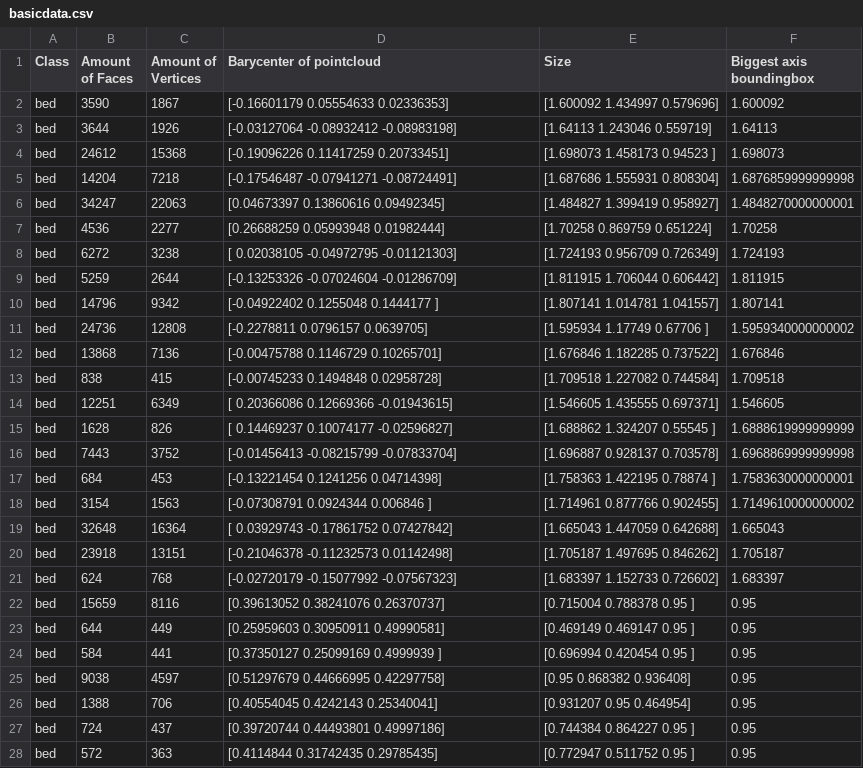
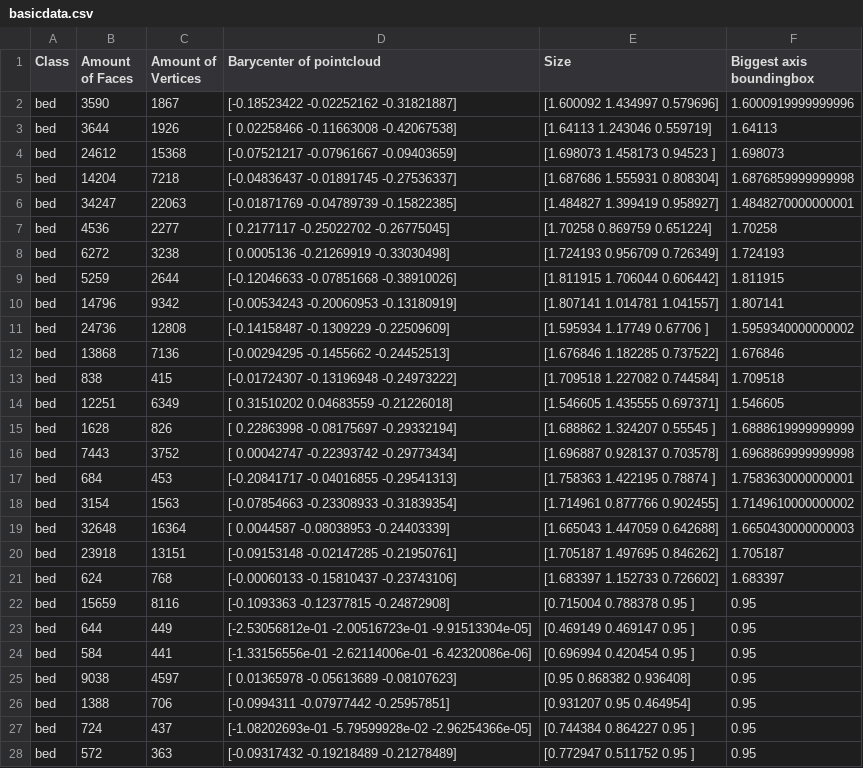
Before and after one commit to Fannollost/3DMeshRetriever, a CSV file: basicdata.csv, drawn as a sheet.

```diff
--- a/basicdata.csv
+++ b/basicdata.csv
@@ -1,28 +1,28 @@
 Class,Amount of Faces,Amount of Vertices,Barycenter of pointcloud,Size,Biggest axis boundingbox
-bed,3590,1867,[-0.16601179  0.05554633  0.02336353],[1.600092 1.434997 0.579696],1.600092
-bed,3644,1926,[-0.03127064 -0.08932412 -0.08983198],[1.64113  1.243046 0.559719],1.64113
-bed,24612,15368,[-0.19096226  0.11417259  0.20733451],[1.698073 1.458173 0.94523 ],1.698073
-bed,14204,7218,[-0.17546487 -0.07941271 -0.08724491],[1.687686 1.555931 0.808304],1.6876859999999998
-bed,34247,22063,[0.04673397 0.13860616 0.09492345],[1.484827 1.399419 0.958927],1.4848270000000001
-bed,4536,2277,[0.26688259 0.05993948 0.01982444],[1.70258  0.869759 0.651224],1.70258
-bed,6272,3238,[ 0.02038105 -0.04972795 -0.01121303],[1.724193 0.956709 0.726349],1.724193
-bed,5259,2644,[-0.13253326 -0.07024604 -0.01286709],[1.811915 1.706044 0.606442],1.811915
-bed,14796,9342,[-0.04922402  0.1255048   0.1444177 ],[1.807141 1.014781 1.041557],1.807141
-bed,24736,12808,[-0.2278811  0.0796157  0.0639705],[1.595934 1.17749  0.67706 ],1.5959340000000002
-bed,13868,7136,[-0.00475788  0.1146729   0.10265701],[1.676846 1.182285 0.737522],1.676846
-bed,838,415,[-0.00745233  0.1494848   0.02958728],[1.709518 1.227082 0.744584],1.709518
-bed,12251,6349,[ 0.20366086  0.12669366 -0.01943615],[1.546605 1.435555 0.697371],1.546605
-bed,1628,826,[ 0.14469237  0.10074177 -0.02596827],[1.688862 1.324207 0.55545 ],1.6888619999999999
-bed,7443,3752,[-0.01456413 -0.08215799 -0.07833704],[1.696887 0.928137 0.703578],1.6968869999999998
-bed,684,453,[-0.13221454  0.1241256   0.04714398],[1.758363 1.422195 0.78874 ],1.7583630000000001
-bed,3154,1563,[-0.07308791  0.0924344   0.006846  ],[1.714961 0.877766 0.902455],1.7149610000000002
-bed,32648,16364,[ 0.03929743 -0.17861752  0.07427842],[1.665043 1.447059 0.642688],1.665043
-bed,23918,13151,[-0.21046378 -0.11232573  0.01142498],[1.705187 1.497695 0.846262],1.705187
-bed,624,768,[-0.02720179 -0.15077992 -0.07567323],[1.683397 1.152733 0.726602],1.683397
-bed,15659,8116,[0.39613052 0.38241076 0.26370737],[0.715004 0.788378 0.95    ],0.95
-bed,644,449,[0.25959603 0.30950911 0.49990581],[0.469149 0.469147 0.95    ],0.95
-bed,584,441,[0.37350127 0.25099169 0.4999939 ],[0.696994 0.420454 0.95    ],0.95
-bed,9038,4597,[0.51297679 0.44666995 0.42297758],[0.95     0.868382 0.936408],0.95
-bed,1388,706,[0.40554045 0.4242143  0.25340041],[0.931207 0.95     0.464954],0.95
-bed,724,437,[0.39720744 0.44493801 0.49997186],[0.744384 0.864227 0.95    ],0.95
-bed,572,363,[0.4114844  0.31742435 0.29785435],[0.772947 0.511752 0.95    ],0.95
+bed,3590,1867,[-0.18523422 -0.02252162 -0.31821887],[1.600092 1.434997 0.579696],1.6000919999999996
+bed,3644,1926,[ 0.02258466 -0.11663008 -0.42067538],[1.64113  1.243046 0.559719],1.64113
+bed,24612,15368,[-0.07521217 -0.07961667 -0.09403659],[1.698073 1.458173 0.94523 ],1.698073
+bed,14204,7218,[-0.04836437 -0.01891745 -0.27536337],[1.687686 1.555931 0.808304],1.6876859999999998
+bed,34247,22063,[-0.01871769 -0.04789739 -0.15822385],[1.484827 1.399419 0.958927],1.4848270000000001
+bed,4536,2277,[ 0.2177117  -0.25022702 -0.26775045],[1.70258  0.869759 0.651224],1.70258
+bed,6272,3238,[ 0.0005136  -0.21269919 -0.33030498],[1.724193 0.956709 0.726349],1.724193
+bed,5259,2644,[-0.12046633 -0.07851668 -0.38910026],[1.811915 1.706044 0.606442],1.811915
+bed,14796,9342,[-0.00534243 -0.20060953 -0.13180919],[1.807141 1.014781 1.041557],1.807141
+bed,24736,12808,[-0.14158487 -0.1309229  -0.22509609],[1.595934 1.17749  0.67706 ],1.5959340000000002
+bed,13868,7136,[-0.00294295 -0.1455662  -0.24452513],[1.676846 1.182285 0.737522],1.676846
+bed,838,415,[-0.01724307 -0.13196948 -0.24973222],[1.709518 1.227082 0.744584],1.709518
+bed,12251,6349,[ 0.31510202  0.04683559 -0.21226018],[1.546605 1.435555 0.697371],1.546605
+bed,1628,826,[ 0.22863998 -0.08175697 -0.29332194],[1.688862 1.324207 0.55545 ],1.6888619999999999
+bed,7443,3752,[ 0.00042747 -0.22393742 -0.29773434],[1.696887 0.928137 0.703578],1.6968869999999998
+bed,684,453,[-0.20841717 -0.04016855 -0.29541313],[1.758363 1.422195 0.78874 ],1.7583630000000001
+bed,3154,1563,[-0.07854663 -0.23308933 -0.31839354],[1.714961 0.877766 0.902455],1.7149610000000002
+bed,32648,16364,[ 0.0044587  -0.08038953 -0.24403339],[1.665043 1.447059 0.642688],1.6650430000000003
+bed,23918,13151,[-0.09153148 -0.02147285 -0.21950761],[1.705187 1.497695 0.846262],1.705187
+bed,624,768,[-0.00060133 -0.15810437 -0.23743106],[1.683397 1.152733 0.726602],1.683397
+bed,15659,8116,[-0.1093363  -0.12377815 -0.24872908],[0.715004 0.788378 0.95    ],0.95
+bed,644,449,[-2.53056812e-01 -2.00516723e-01 -9.91513304e-05],[0.469149 0.469147 0.95    ],0.95
+bed,584,441,[-1.33156556e-01 -2.62114006e-01 -6.42320086e-06],[0.696994 0.420454 0.95    ],0.95
+bed,9038,4597,[ 0.01365978 -0.05613689 -0.08107623],[0.95     0.868382 0.936408],0.95
+bed,1388,706,[-0.0994311  -0.07977442 -0.25957851],[0.931207 0.95     0.464954],0.95
+bed,724,437,[-1.08202693e-01 -5.79599928e-02 -2.96254366e-05],[0.744384 0.864227 0.95    ],0.95
+bed,572,363,[-0.09317432 -0.19218489 -0.21278489],[0.772947 0.511752 0.95    ],0.95
```
Also changed, not shown: 6 other files.
